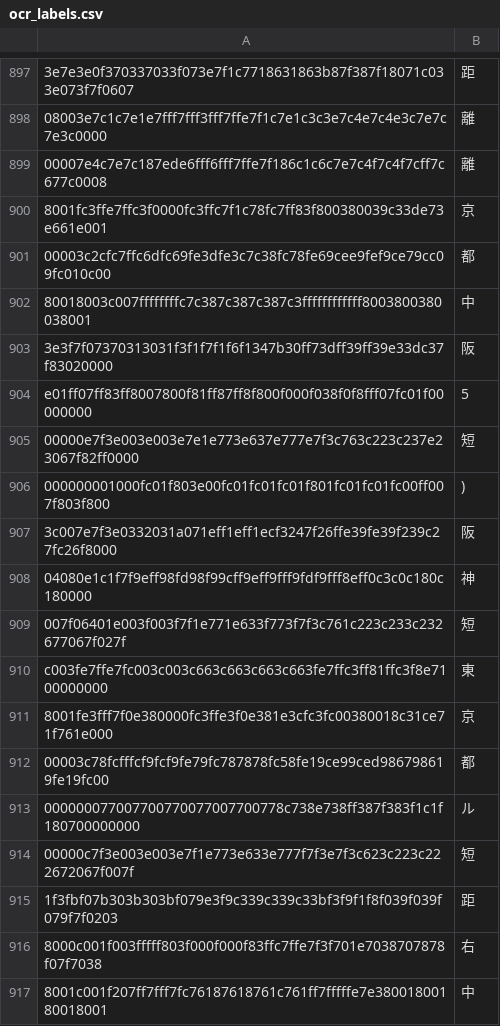
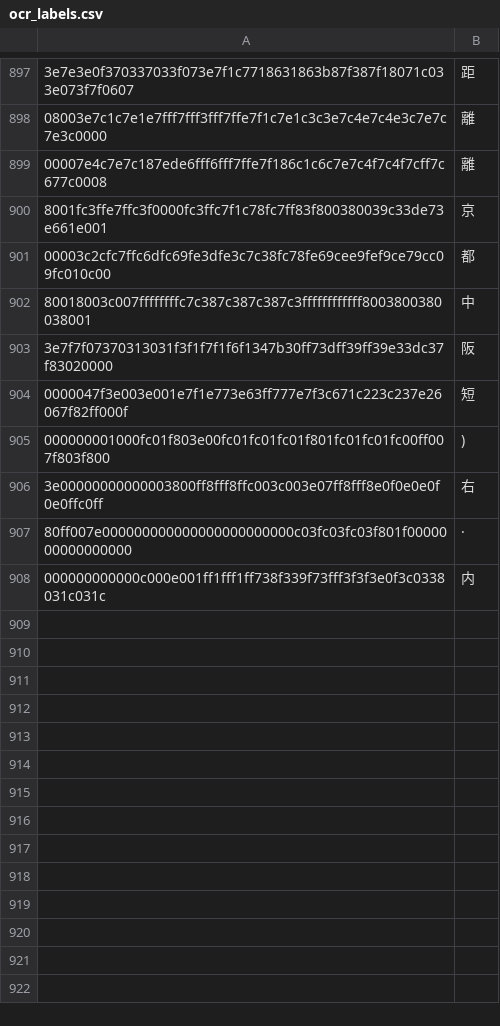
Before and after one commit to fatinghenji/auto-derby, a CSV file: ocr_labels.csv, drawn as a sheet; only a part is shown, gaps mark what is left out; removed rows and columns are numbered as before the commit, all else as after; the diff names each change by its address in the sheet, - before the commit and + after, or states it on an @@ line.

Commit message:
Merge branch 'dev' of https://github.com/NateScarlet/auto-derby into dev

```diff
--- a/ocr_labels.csv
+++ b/ocr_labels.csv
-A903: 3e3f7f07370313031f3f1f7f1f6f1347b30ff73dff39ff39e33dc37f83020000
+A903: 3e7f7f07370313031f3f1f7f1f6f1347b30ff73dff39ff39e33dc37f83020000
-row 904: e01ff07ff83ff8007800f81ff87ff8f800f000f038f0f8fff07fc01f00000000 | 5
-A904: 00000e7f3e003e003e7e1e773e637e777e7f3c763c223c237e23067f82ff0000
+A904: 0000047f3e003e001e7f1e773e63ff777e7f3c671c223c237e26067f82ff000f
-row 907: 3c007e7f3e0332031a071eff1eff1ecf3247f26ffe39fe39f239c27fc26f8000 | 阪
-row 908: 04080e1c1f7f9eff98fd98f99cff9eff9fff9fdf9fff8eff0c3c0c180c180000 | 神
-row 909: 007f06401e003f003f7f1e771e633f773f7f3c761c223c233c232677067f027f | 短
-row 910: c003fe7ffe7fc003c003c663c663c663c663fe7ffc3ff81ffc3f8e7100000000 | 東
-row 911: 8001fe3fff7f0e380000fc3ffe3f0e381e3cfc3fc00380018c31ce71f761e000 | 京
-row 912: 00003c78fcfffcf9fcf9fe79fc787878fc58fe19ce99ced986798619fe19fc00 | 都
-row 913: 000000077007700770077007700778c738e738ff387f383f1c1f180700000000 | ル
-row 914: 00000c7f3e003e003e7f1e773e633e777f7f3e7f3c623c223c222672067f007f | 短
-row 915: 1f3fbf07b303b303bf079e3f9c339c339c33bf3f9f1f8f039f039f079f7f0203 | 距
-A906: 8000c001f003fffff803f000f000f83ffc7ffe7f3f701e7038707878f07f7038
+A906: 3e00000000000003800ff8fff8ffc003c003e07ff8fff8e0f0e0e0f0e0ffc0ff
-row 917: 8001c001f207ff7fff7fc76187618761c761ff7fffffe7e38001800180018001 | 中
+row 907: 80ff007e000000000000000000000000c03fc03fc03f801f0000000000000000 | ·
+row 908: 000000000000c000e001ff1fff1ff738f339f73fff3f3f3e0f3c0338031c031c | 内
```
